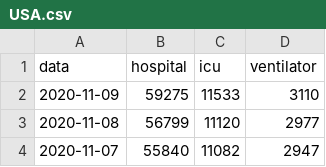
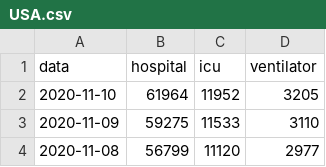
Before and after one commit to chilija92/covid-19-hospital-situation, a CSV file: Data/USA.csv, drawn as a sheet; only a part is shown; the shorter side is filled out with more unchanged rows.

```diff
--- a/Data/USA.csv
+++ b/Data/USA.csv
@@ -1,2 +1,3 @@
 data,hospital,icu,ventilator
+2020-11-10,61964,11952,3205
 2020-11-09,59275,11533,3110
```
Also changed, not shown: Data/Belgium.csv, Data/Bulgaria.csv, 7 other files.
